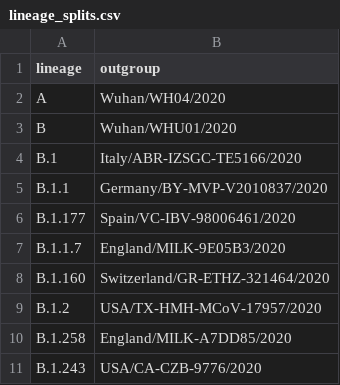
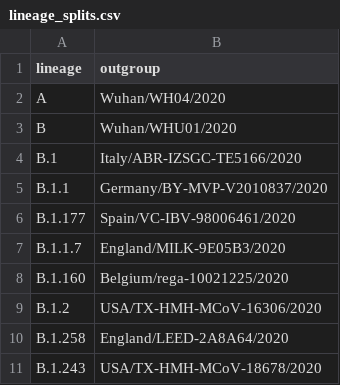
Before and after one commit to virus-evolution/phylopipe, a CSV file: resources/lineage_splits.csv, drawn as a sheet.

Commit message:
protect outgroups and remove surviellance filtering

```diff
--- a/resources/lineage_splits.csv
+++ b/resources/lineage_splits.csv
@@ -7,5 +7,5 @@ B.1.177,Spain/VC-IBV-98006461/2020
 B.1.1.7,England/MILK-9E05B3/2020
-B.1.160,Switzerland/GR-ETHZ-321464/2020
-B.1.2,USA/TX-HMH-MCoV-17957/2020
-B.1.258,England/MILK-A7DD85/2020
-B.1.243,USA/CA-CZB-9776/2020
+B.1.160,Belgium/rega-10021225/2020
+B.1.2,USA/TX-HMH-MCoV-16306/2020
+B.1.258,England/LEED-2A8A64/2020
+B.1.243,USA/TX-HMH-MCoV-18678/2020
```
Also changed, not shown: 2 other files.
